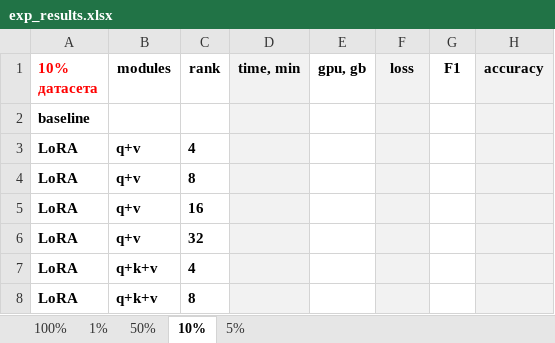
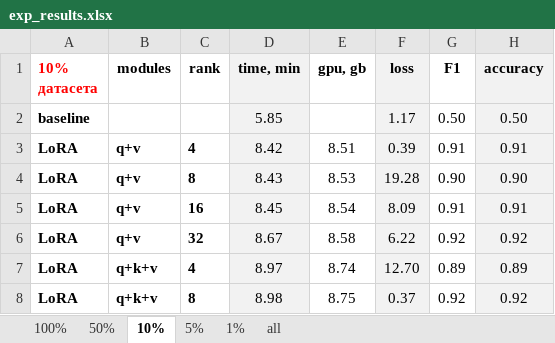
Before and after one commit to Lemekhova/msc-lemekhova, an Excel workbook: exp_results.xlsx, sheet 10%, drawn as a sheet; only a part is shown; values as stored, in another font and other column widths than the file's, no borders; conditional formats not drawn; removed rows and columns are numbered as before the commit, all else as after; the diff covers the shown part only; the diff names each change by its address in the sheet, - before the commit and + after, or states it on an @@ line.

```diff
--- a/exp_results.xlsx (sheet 10%)
+++ b/exp_results.xlsx (sheet 10%)
+sheet tab: all
@@ sheet tab order changed: 100% | 50% | 10% | 5% | 1% | all @@
-row 2: baseline
+row 2: baseline |  |  | 5.85 |  | 1.17 | 0.50 | 0.50
-D3 (time, min): (empty)
+D3 (time, min): 8.42
-E3 (gpu, gb): (empty)
+E3 (gpu, gb): 8.51
-F3 (loss): (empty)
+F3 (loss): 0.39
-G3 (F1): (empty)
+G3 (F1): 0.91
-H3 (accuracy): (empty)
+H3 (accuracy): 0.91
-D4 (time, min): (empty)
+D4 (time, min): 8.43
-E4 (gpu, gb): (empty)
+E4 (gpu, gb): 8.53
-F4 (loss): (empty)
+F4 (loss): 19.28
-G4 (F1): (empty)
+G4 (F1): 0.90
-H4 (accuracy): (empty)
+H4 (accuracy): 0.90
-D5 (time, min): (empty)
+D5 (time, min): 8.45
-E5 (gpu, gb): (empty)
+E5 (gpu, gb): 8.54
-F5 (loss): (empty)
+F5 (loss): 8.09
-G5 (F1): (empty)
+G5 (F1): 0.91
-H5 (accuracy): (empty)
+H5 (accuracy): 0.91
-D6 (time, min): (empty)
+D6 (time, min): 8.67
-E6 (gpu, gb): (empty)
+E6 (gpu, gb): 8.58
-F6 (loss): (empty)
+F6 (loss): 6.22
-G6 (F1): (empty)
+G6 (F1): 0.92
-H6 (accuracy): (empty)
+H6 (accuracy): 0.92
-D7 (time, min): (empty)
+D7 (time, min): 8.97
-E7 (gpu, gb): (empty)
+E7 (gpu, gb): 8.74
-F7 (loss): (empty)
+F7 (loss): 12.70
-G7 (F1): (empty)
+G7 (F1): 0.89
-H7 (accuracy): (empty)
+H7 (accuracy): 0.89
-D8 (time, min): (empty)
+D8 (time, min): 8.98
-E8 (gpu, gb): (empty)
+E8 (gpu, gb): 8.75
-F8 (loss): (empty)
+F8 (loss): 0.37
-G8 (F1): (empty)
+G8 (F1): 0.92
-H8 (accuracy): (empty)
+H8 (accuracy): 0.92
```
Also changed, not shown: 150 edited cells elsewhere in this sheet, sheet 5%, sheet 50%, sheet 100%, sheet 1%.
